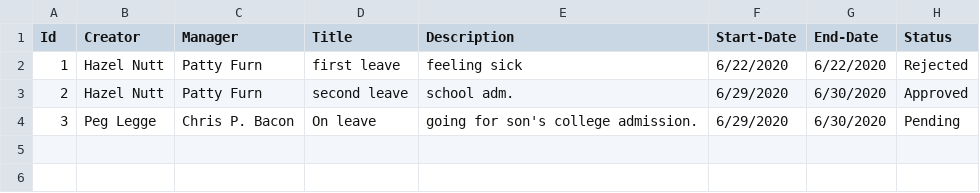
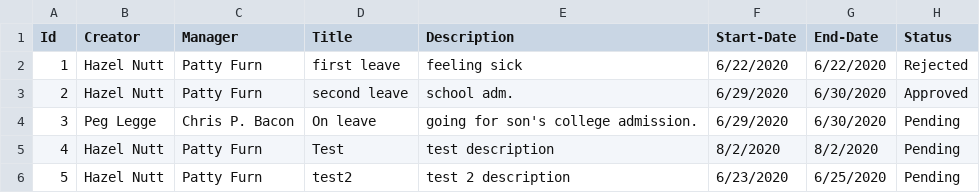
Before and after one commit to nileshvetal/.NetAssignmentNo_2, a CSV file: src/Leaves/leaves.csv, drawn as a sheet.

```diff
--- a/src/Leaves/leaves.csv
+++ b/src/Leaves/leaves.csv
@@ -4 +4,3 @@ Id,Creator,Manager,Title,Description,Start-Date,End-Date,Status
 3,Peg Legge,Chris P. Bacon,On leave,going for son's college  admission.,6/29/2020,6/30/2020,Pending
+4,Hazel Nutt,Patty Furn,Test,test description,8/2/2020,8/2/2020,Pending
+5,Hazel Nutt,Patty Furn,test2,test 2 description,6/23/2020,6/25/2020,Pending
```
Also changed, not shown: 19 other files.
